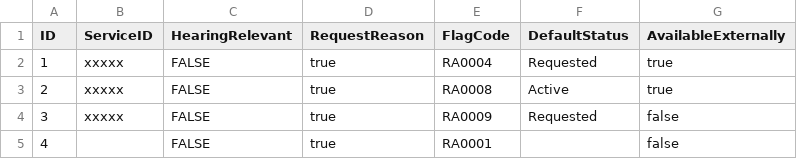
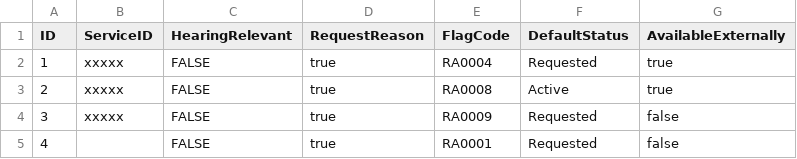
Before and after one commit to hmcts/rd-commondata-dataload, a CSV file: src/functionalTest/resources/sourceFiles/flagService/flag_service_partial_success.csv, drawn as a sheet.

Commit message:
RDCC-5600 Case Flags: ETL ingestion for Flag Service

```diff
--- a/src/functionalTest/resources/sourceFiles/flagService/flag_service_partial_success.csv
+++ b/src/functionalTest/resources/sourceFiles/flagService/flag_service_partial_success.csv
@@ -4,2 +4,2 @@ ID,ServiceID,HearingRelevant,RequestReason,FlagCode,DefaultStatus,AvailableExter
 3,xxxxx,FALSE,true,RA0009,Requested,false
-4,"",FALSE,true,RA0001,"",false
+4,"",FALSE,true,RA0001,Requested,false
```
Also changed, not shown: 1 other file.
